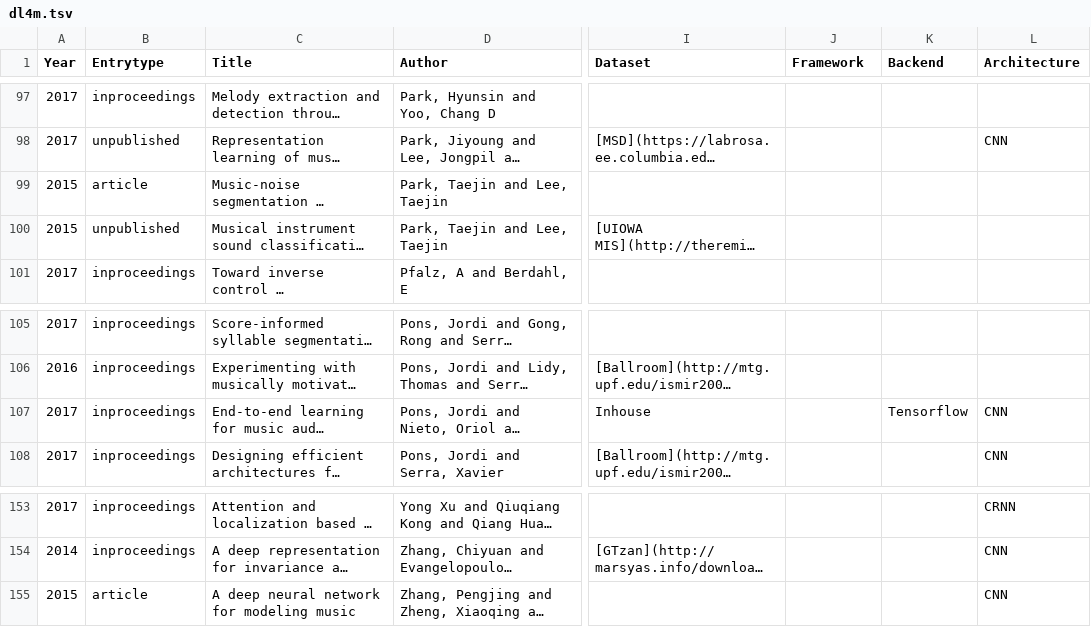
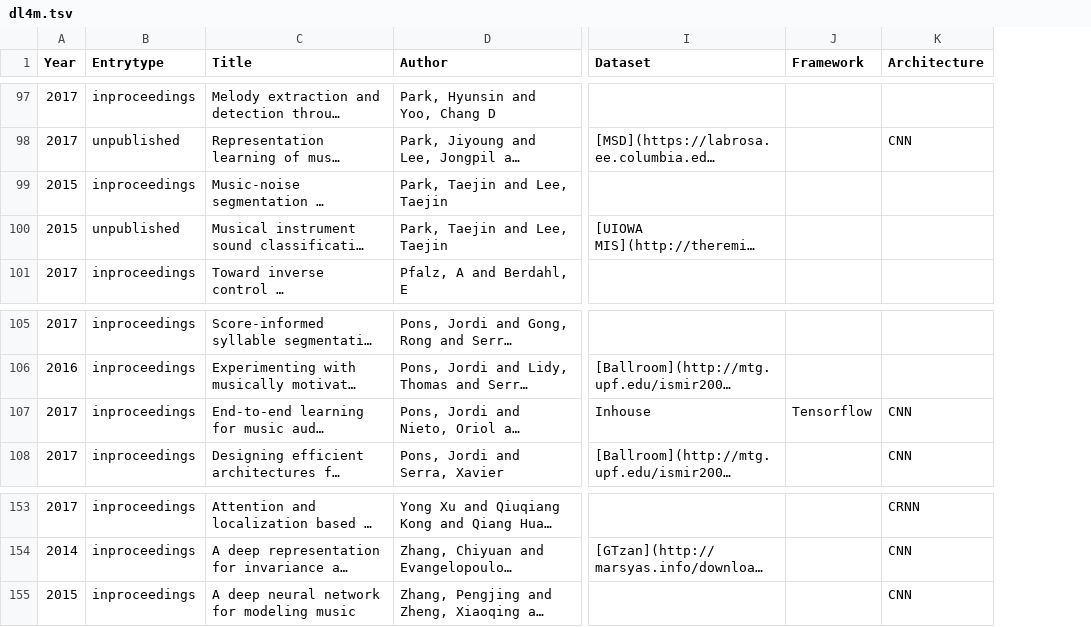
Before and after one commit to ybayle/awesome-deep-learning-music, a TSV file: dl4m.tsv, drawn as a sheet; only a part is shown, gaps mark what is left out; long unchanged cells end in …; the diff covers the shown part only; the diff names each change by its address in the sheet, - before the commit and + after, or states it on an @@ line.

Commit message:
Add framework insight

```diff
--- a/dl4m.tsv
+++ b/dl4m.tsv
-column K (Backend), row 107: Tensorflow
-B99 (Entrytype): article
+B99 (Entrytype): inproceedings
-J107 (Framework): (empty)
+J107 (Framework): Tensorflow
-B155 (Entrytype): article
+B155 (Entrytype): inproceedings
```
Also changed, not shown: 5 edited cells elsewhere in this file, 3 other files.
